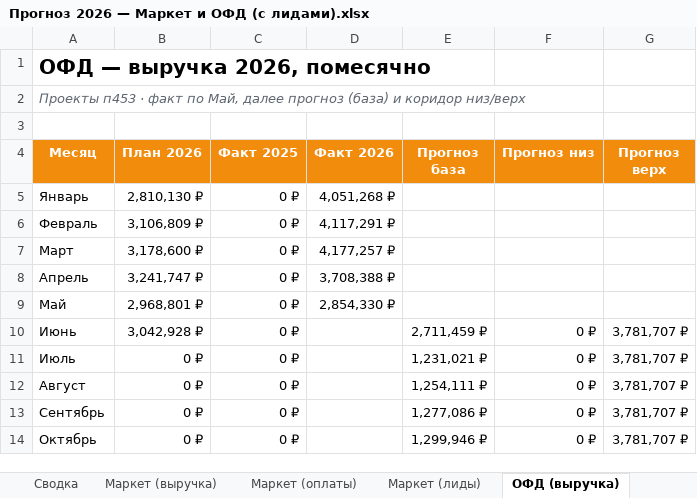
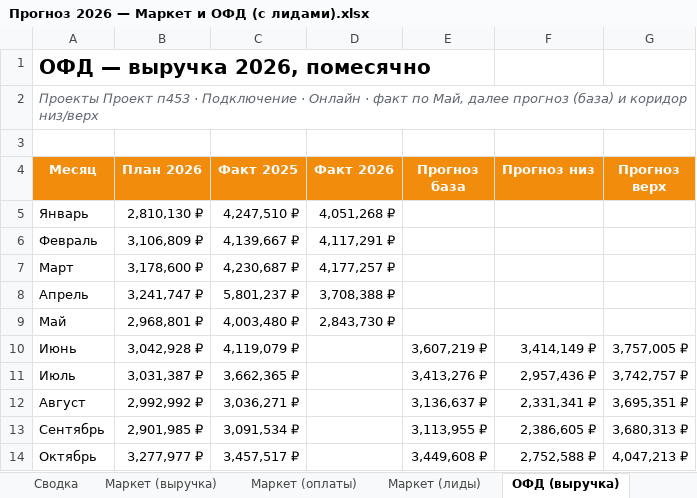
Before and after one commit to burbonivanovich-oss/google-presentation, an Excel workbook: Прогноз 2026 — Маркет и ОФД (с лидами).xlsx, sheet ОФД (выручка), drawn as a sheet; only a part is shown; values as stored, in another font and other column widths than the file's, no borders; charts and pictures not drawn; the diff covers the shown part only; the diff names each change by its address in the sheet, - before the commit and + after, or states it on an @@ line.

```diff
--- a/Прогноз 2026 — Маркет и ОФД (с лидами).xlsx (sheet ОФД (выручка))
+++ b/Прогноз 2026 — Маркет и ОФД (с лидами).xlsx (sheet ОФД (выручка))
-A2 (Месяц): Проекты п453 · факт…
+A2 (Месяц): Проекты Проект п453 · Подключение · Онлайн · факт…
-C5 (Факт 2025): 0 ₽
+C5 (Факт 2025): 4,247,510 ₽
-C6 (Факт 2025): 0 ₽
+C6 (Факт 2025): 4,139,667 ₽
-C7 (Факт 2025): 0 ₽
+C7 (Факт 2025): 4,230,687 ₽
-C8 (Факт 2025): 0 ₽
+C8 (Факт 2025): 5,801,237 ₽
-C9 (Факт 2025): 0 ₽
+C9 (Факт 2025): 4,003,480 ₽
-D9 (Факт 2026): 2,854,330 ₽
+D9 (Факт 2026): 2,843,730 ₽
-C10 (Факт 2025): 0 ₽
+C10 (Факт 2025): 4,119,079 ₽
-E10 (Прогноз база): 2,711,459 ₽
+E10 (Прогноз база): 3,607,219 ₽
-F10 (Прогноз низ): 0 ₽
+F10 (Прогноз низ): 3,414,149 ₽
-G10 (Прогноз верх): 3,781,707 ₽
+G10 (Прогноз верх): 3,757,005 ₽
-B11 (План 2026): 0 ₽
+B11 (План 2026): 3,031,387 ₽
-C11 (Факт 2025): 0 ₽
+C11 (Факт 2025): 3,662,365 ₽
-E11 (Прогноз база): 1,231,021 ₽
+E11 (Прогноз база): 3,413,276 ₽
-F11 (Прогноз низ): 0 ₽
+F11 (Прогноз низ): 2,957,436 ₽
-G11 (Прогноз верх): 3,781,707 ₽
+G11 (Прогноз верх): 3,742,757 ₽
-B12 (План 2026): 0 ₽
+B12 (План 2026): 2,992,992 ₽
-C12 (Факт 2025): 0 ₽
+C12 (Факт 2025): 3,036,271 ₽
-E12 (Прогноз база): 1,254,111 ₽
+E12 (Прогноз база): 3,136,637 ₽
-F12 (Прогноз низ): 0 ₽
+F12 (Прогноз низ): 2,331,341 ₽
-G12 (Прогноз верх): 3,781,707 ₽
+G12 (Прогноз верх): 3,695,351 ₽
-B13 (План 2026): 0 ₽
+B13 (План 2026): 2,901,985 ₽
-C13 (Факт 2025): 0 ₽
+C13 (Факт 2025): 3,091,534 ₽
-E13 (Прогноз база): 1,277,086 ₽
+E13 (Прогноз база): 3,113,955 ₽
-F13 (Прогноз низ): 0 ₽
+F13 (Прогноз низ): 2,386,605 ₽
-G13 (Прогноз верх): 3,781,707 ₽
+G13 (Прогноз верх): 3,680,313 ₽
-B14 (План 2026): 0 ₽
+B14 (План 2026): 3,277,977 ₽
-C14 (Факт 2025): 0 ₽
+C14 (Факт 2025): 3,457,517 ₽
-E14 (Прогноз база): 1,299,946 ₽
+E14 (Прогноз база): 3,449,608 ₽
-F14 (Прогноз низ): 0 ₽
+F14 (Прогноз низ): 2,752,588 ₽
-G14 (Прогноз верх): 3,781,707 ₽
+G14 (Прогноз верх): 4,047,213 ₽
```
Also changed, not shown: 15 edited cells elsewhere in this sheet, sheet Данные (вход), sheet Маркет (оплаты), sheet Маркет (выручка), sheet ОФД (оплаты), sheet Сводка, sheet Сравнение методов, 3 more sheets.
